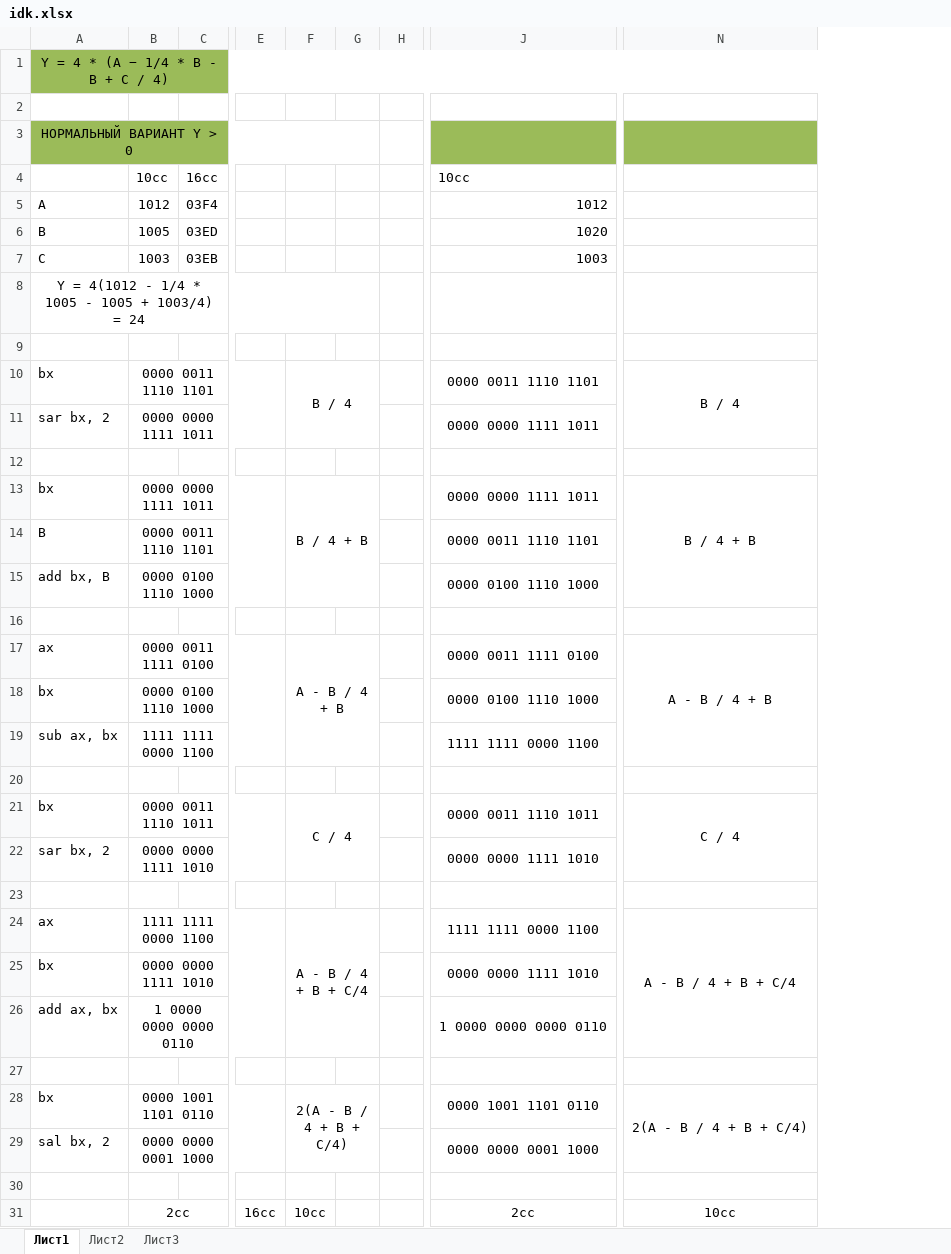
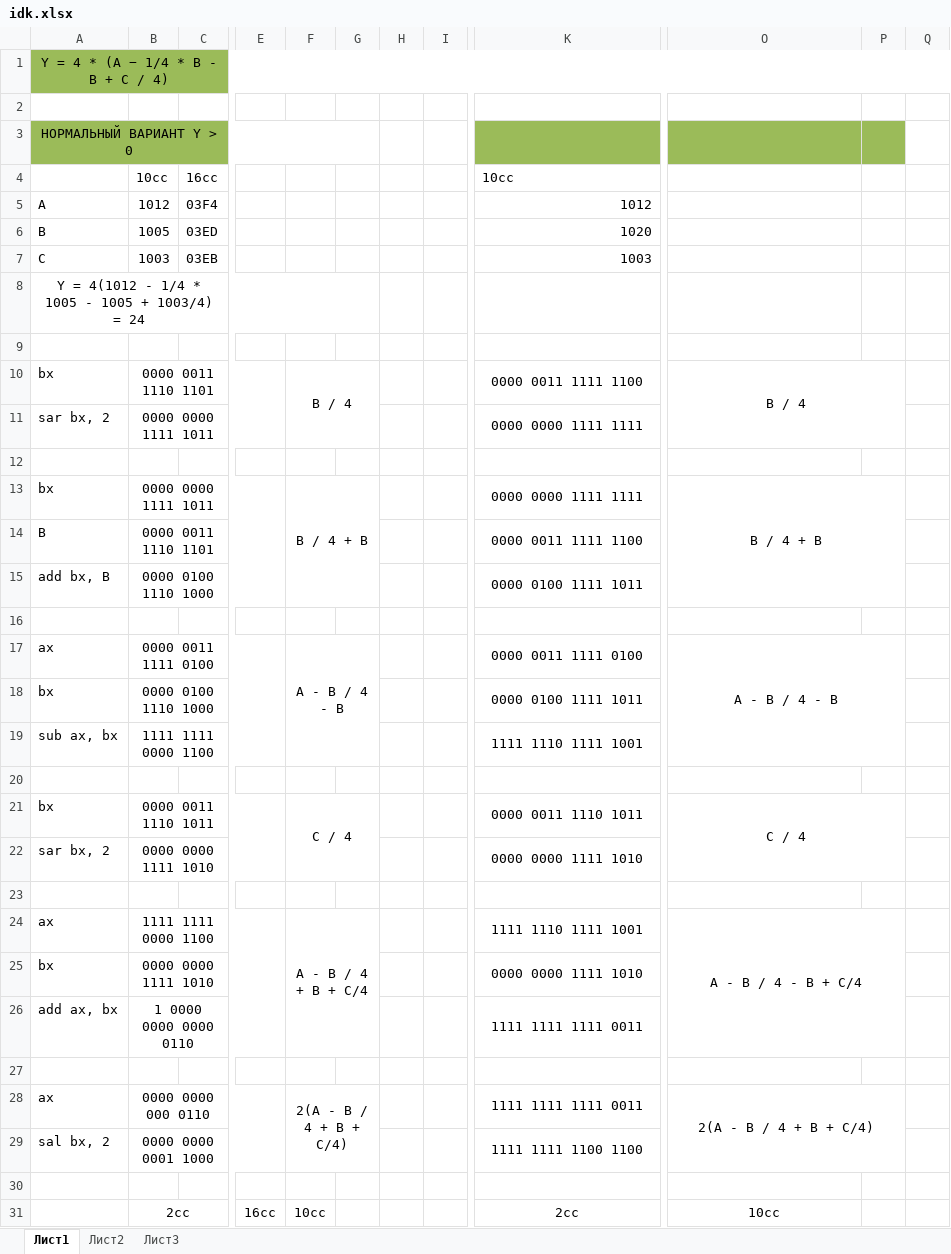
Before and after one commit to Dynchikkk/InstituteRep, an Excel workbook: 2 semester/LogicBase/WorkSpace/Lab7/idk.xlsx, sheet Лист1, drawn as a sheet; only a part is shown, gaps mark what is left out; values as stored, in another font and other column widths than the file's, no borders; addresses are those after the commit; the diff covers the shown part only; the diff names each change by its address in the sheet, - before the commit and + after, or states it on an @@ line.

```diff
--- a/2 semester/LogicBase/WorkSpace/Lab7/idk.xlsx (sheet Лист1)
+++ b/2 semester/LogicBase/WorkSpace/Lab7/idk.xlsx (sheet Лист1)
+column H, empty
+column P, empty
+column Q, empty
-K10: 0000 0011 1110 1101
+K10: 0000 0011 1111 1100
-K11: 0000 0000 1111 1011
+K11: 0000 0000 1111 1111
-K13: 0000 0000 1111 1011
+K13: 0000 0000 1111 1111
-K14: 0000 0011 1110 1101
+K14: 0000 0011 1111 1100
-K15: 0000 0100 1110 1000
+K15: 0000 0100 1111 1011
-F17: A - B / 4 + B
+F17: A - B / 4 - B
-O17: A - B / 4 + B
+O17: A - B / 4 - B
-K18: 0000 0100 1110 1000
+K18: 0000 0100 1111 1011
-K19: 1111 1111 0000 1100
+K19: 1111 1110 1111 1001
-K24: 1111 1111 0000 1100
+K24: 1111 1110 1111 1001
-O24: A - B / 4 + B + C/4
+O24: A - B / 4 - B + C/4
-K26: 1 0000 0000 0000 0110
+K26: 1111 1111 1111 0011
-A28: bx
+A28: ax
-B28: 0000 1001 1101 0110
+B28: 0000 0000 000 0110
-K28: 0000 1001 1101 0110
+K28: 1111 1111 1111 0011
-K29: 0000 0000 0001 1000
+K29: 1111 1111 1100 1100
```
Also changed, not shown: 100 added rows and 2 edited cells elsewhere in this sheet, 4 other files.
